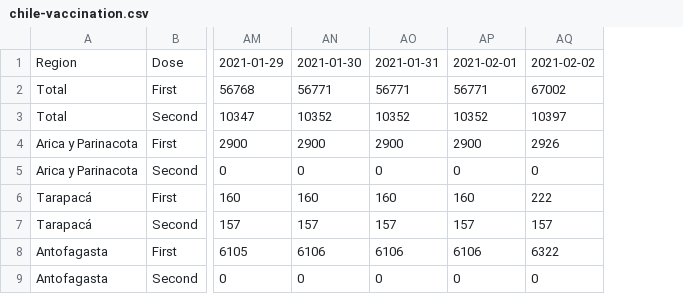
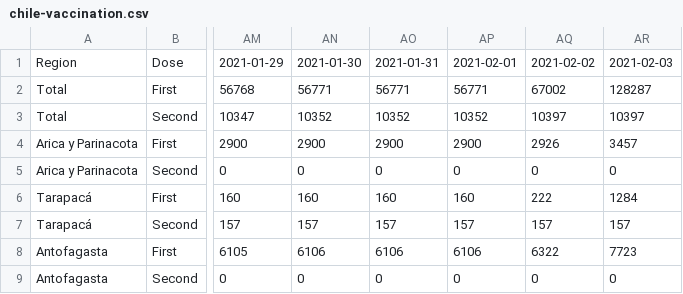
Before and after one commit to juancri/covid19-vaccination, a CSV file: output/chile-vaccination.csv, drawn as a sheet; only a part is shown, gaps mark what is left out; the diff names each change by its address in the sheet, - before the commit and + after, or states it on an @@ line.

Commit message:
Adding data for 2021-02-03

```diff
--- a/output/chile-vaccination.csv
+++ b/output/chile-vaccination.csv
+column AR, rows 1-9: 2021-02-03 | 128287 | 10397 | 3457 | 0 | 1284 | 157 | 7723 | 0
```
